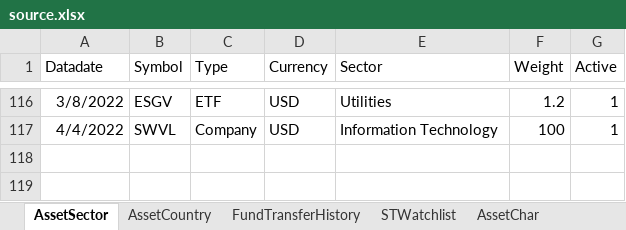
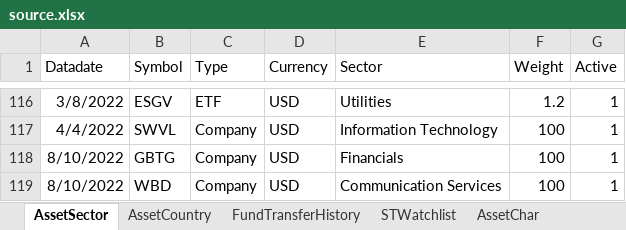
Before and after one commit to x2007tro/MyBroKe, an Excel workbook: updater/source.xlsx, sheet AssetSector, drawn as a sheet; only a part is shown, gaps mark what is left out; values as stored, in another font and other column widths than the file's, no borders; the diff names each change by its address in the sheet, - before the commit and + after, or states it on an @@ line.

Commit message:
update asset info

```diff
--- a/updater/source.xlsx (sheet AssetSector)
+++ b/updater/source.xlsx (sheet AssetSector)
+row 118: 8/10/2022 | GBTG | Company | USD | Financials | 100 | 1
+row 119: 8/10/2022 | WBD | Company | USD | Communication Services | 100 | 1
```
Also changed, not shown: sheet AssetChar, sheet AssetCountry, 1 other file.
